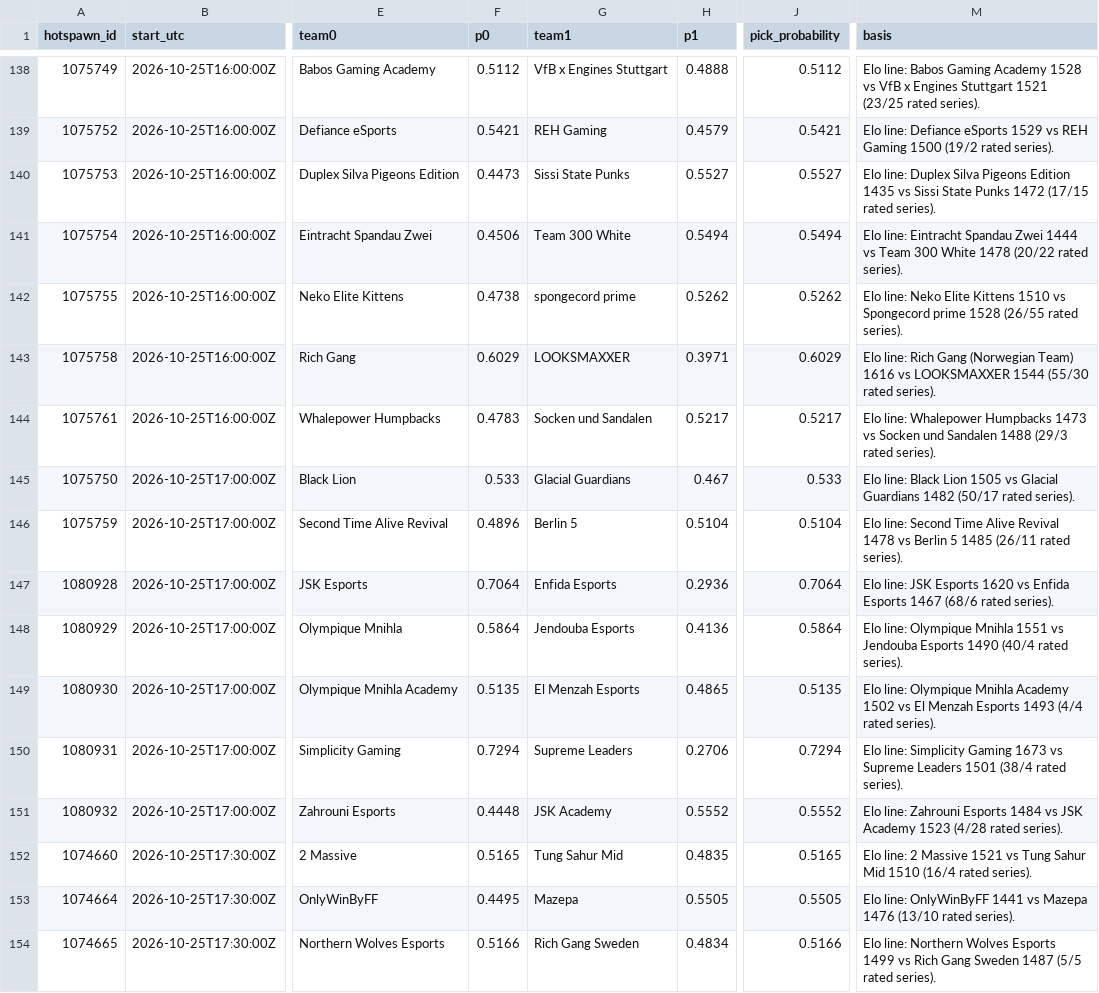
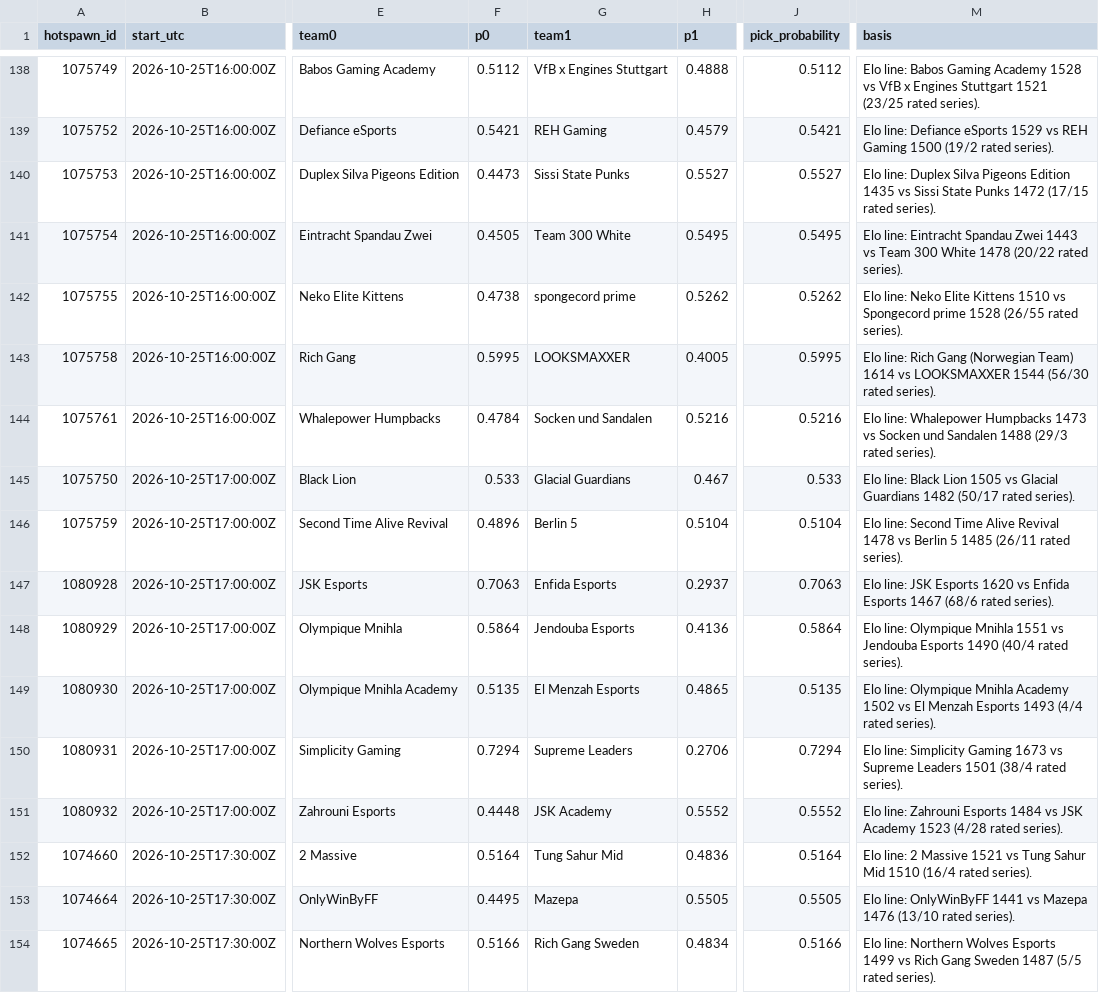
Before and after one commit to karagemop466-tech/LOLHOTSPAWN1, a CSV file: data/picks.csv, drawn as a sheet; only a part is shown, gaps mark what is left out; the diff covers the shown part only; the diff names each change by its address in the sheet, - before the commit and + after, or states it on an @@ line.

Commit message:
data: add evidenced PvB alias and rebuild
Co-authored-by: arena-agent <297053741+arena-agent@users.noreply.github.com>

```diff
--- a/data/picks.csv
+++ b/data/picks.csv
-F141 (p0): 0.4506
+F141 (p0): 0.4505
-H141 (p1): 0.5494
+H141 (p1): 0.5495
-J141 (pick_probability): 0.5494
+J141 (pick_probability): 0.5495
-M141 (basis): …Spandau Zwei 1444 vs Team…
+M141 (basis): …Spandau Zwei 1443 vs Team…
-F143 (p0): 0.6029
+F143 (p0): 0.5995
-H143 (p1): 0.3971
+H143 (p1): 0.4005
-J143 (pick_probability): 0.6029
+J143 (pick_probability): 0.5995
-M143 (basis): …(Norwegian Team) 1616 vs LOOKSMAXXER 1544 (55/30 rated series).
+M143 (basis): …(Norwegian Team) 1614 vs LOOKSMAXXER 1544 (56/30 rated series).
-F144 (p0): 0.4783
+F144 (p0): 0.4784
-H144 (p1): 0.5217
+H144 (p1): 0.5216
-J144 (pick_probability): 0.5217
+J144 (pick_probability): 0.5216
-F147 (p0): 0.7064
+F147 (p0): 0.7063
-H147 (p1): 0.2936
+H147 (p1): 0.2937
-J147 (pick_probability): 0.7064
+J147 (pick_probability): 0.7063
-F152 (p0): 0.5165
+F152 (p0): 0.5164
-H152 (p1): 0.4835
+H152 (p1): 0.4836
-J152 (pick_probability): 0.5165
+J152 (pick_probability): 0.5164
```
Also changed, not shown: 157 edited cells elsewhere in this file, 17 other files.
